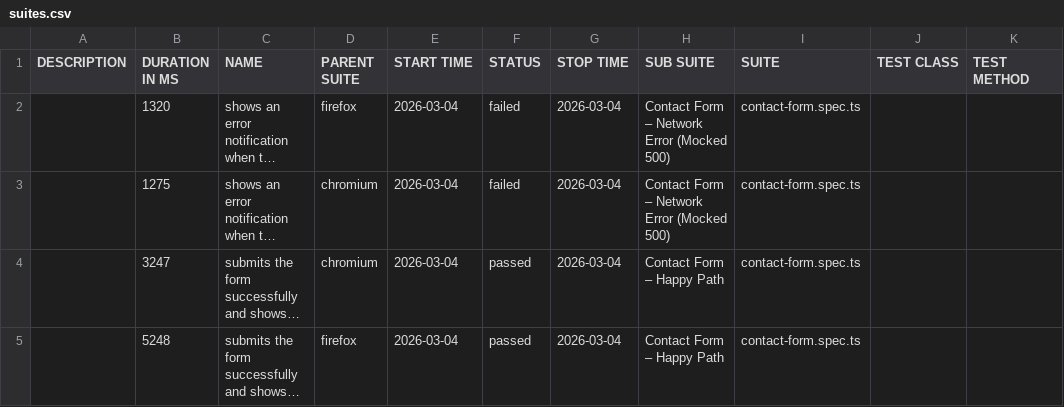
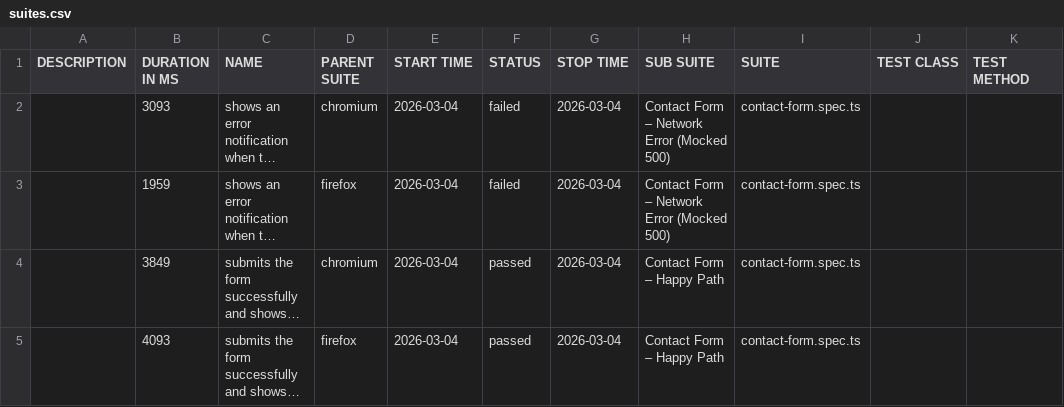
Before and after one commit to Oleg-Lukanov/Test_Task_QA_Elementor, a CSV file: data/suites.csv, drawn as a sheet; long unchanged cells end in …; the diff names each change by its address in the sheet, - before the commit and + after, or states it on an @@ line.

```diff
--- a/data/suites.csv
+++ b/data/suites.csv
-B2 (DURATION IN MS): 1320
+B2 (DURATION IN MS): 3093
-D2 (PARENT SUITE): firefox
+D2 (PARENT SUITE): chromium
-B3 (DURATION IN MS): 1275
+B3 (DURATION IN MS): 1959
-D3 (PARENT SUITE): chromium
+D3 (PARENT SUITE): firefox
-B4 (DURATION IN MS): 3247
+B4 (DURATION IN MS): 3849
-B5 (DURATION IN MS): 5248
+B5 (DURATION IN MS): 4093
```
Also changed, not shown: 57 other files.
